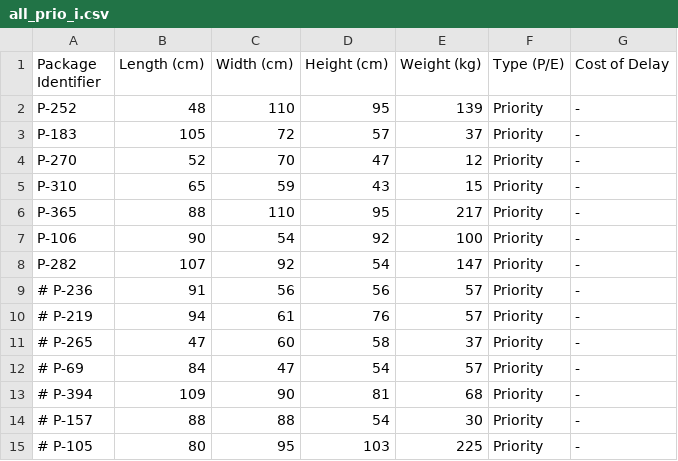
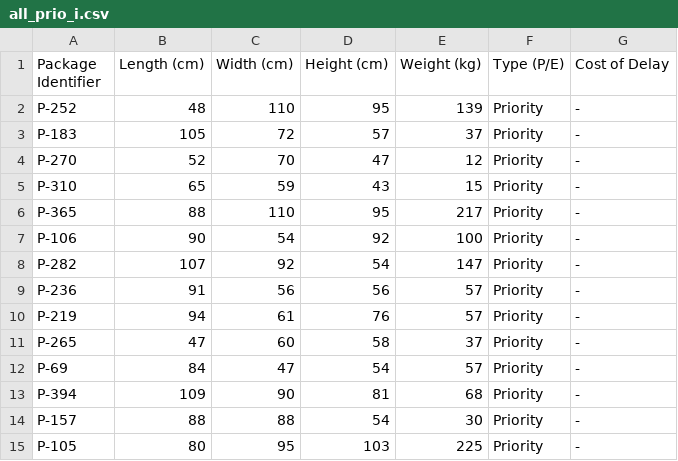
Before and after one commit to oss2019/3D-Bin-Packer, a CSV file: input/all_prio_i.csv, drawn as a sheet.

Commit message:
Fixed overlaps not counted bug, but now packages arent being packed

```diff
--- a/input/all_prio_i.csv
+++ b/input/all_prio_i.csv
@@ -8,8 +8,8 @@ P-106,90,54,92,100,Priority,-
 P-282,107,92,54,147,Priority,-
-# P-236,91,56,56,57,Priority,-
-# P-219,94,61,76,57,Priority,-
-# P-265,47,60,58,37,Priority,-
-# P-69,84,47,54,57,Priority,-
-# P-394,109,90,81,68,Priority,-
-# P-157,88,88,54,30,Priority,-
-# P-105,80,95,103,225,Priority,-
+P-236,91,56,56,57,Priority,-
+P-219,94,61,76,57,Priority,-
+P-265,47,60,58,37,Priority,-
+P-69,84,47,54,57,Priority,-
+P-394,109,90,81,68,Priority,-
+P-157,88,88,54,30,Priority,-
+P-105,80,95,103,225,Priority,-
```
Also changed, not shown: 1 other file.
